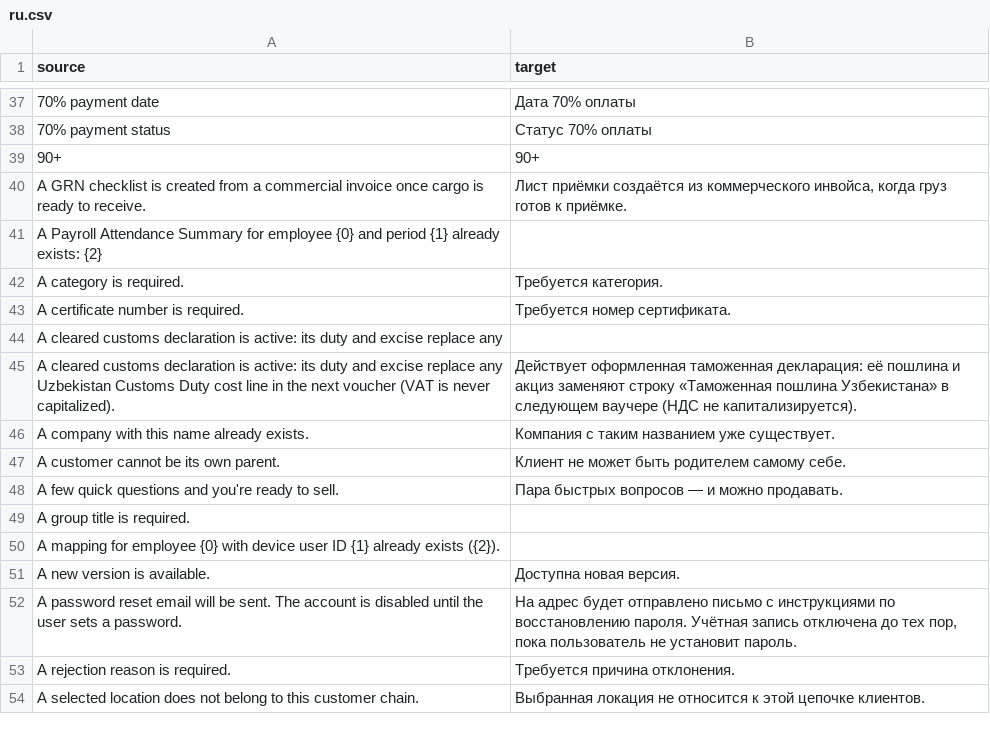
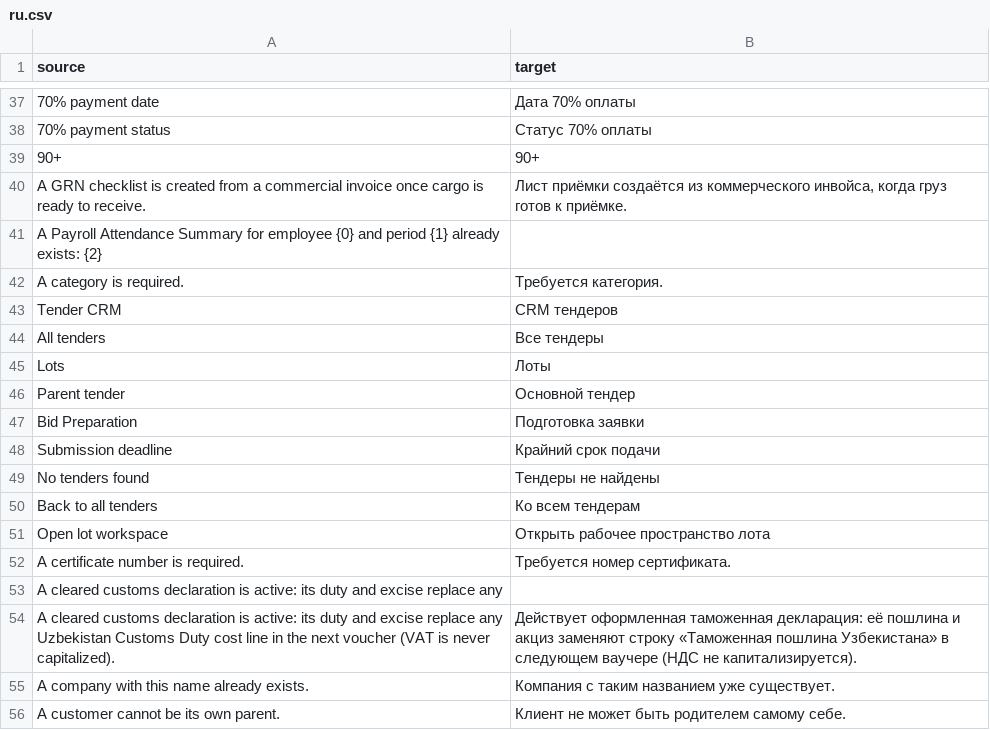
Before and after one commit to zvictory/stabler, a CSV file: stabler/translations/ru.csv, drawn as a sheet; only a part is shown, gaps mark what is left out; the shorter side is filled out with more unchanged rows; the diff names each change by its address in the sheet, - before the commit and + after, or states it on an @@ line.

Commit message:
feat(tender): connect Tender CRM navigation

```diff
--- a/stabler/translations/ru.csv
+++ b/stabler/translations/ru.csv
+row 43: Tender CRM | CRM тендеров
+row 44: All tenders | Все тендеры
+row 45: Lots | Лоты
+row 46: Parent tender | Основной тендер
+row 47: Bid Preparation | Подготовка заявки
+row 48: Submission deadline | Крайний срок подачи
+row 49: No tenders found | Тендеры не найдены
+row 50: Back to all tenders | Ко всем тендерам
+row 51: Open lot workspace | Открыть рабочее пространство лота
```
Also changed, not shown: stabler/translations/en.csv, stabler/translations/tr.csv, 7 other files.
